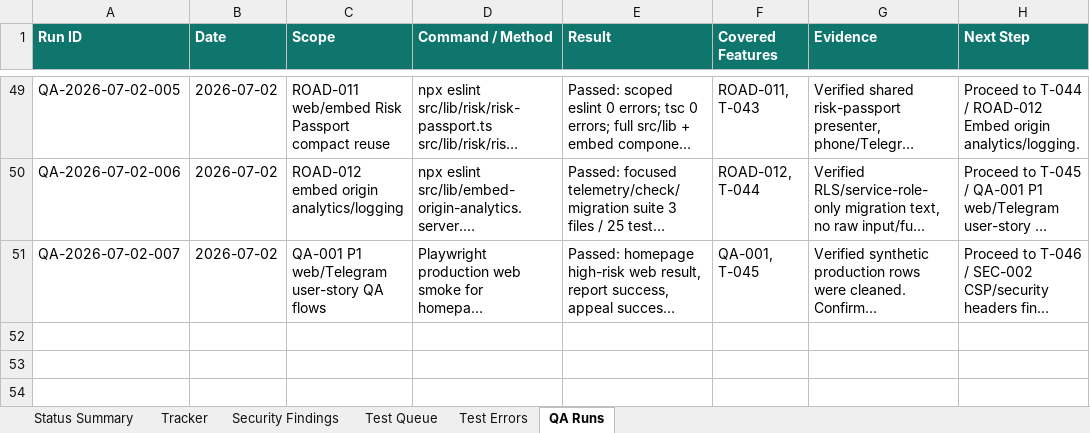
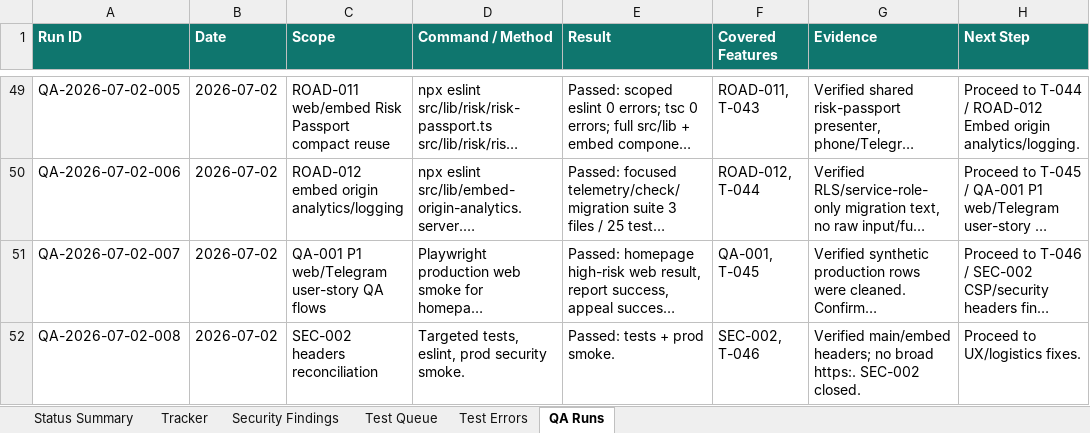
Before and after one commit to Web-pixel-creator/Scam-guard-Main, an Excel workbook: ai_docs/FEATURE_USER_STORY_TRACKER.xlsx, sheet QA Runs, drawn as a sheet; only a part is shown, gaps mark what is left out; long unchanged cells end in …; values as stored, in another font and other column widths than the file's, no borders; the diff names each change by its address in the sheet, - before the commit and + after, or states it on an @@ line.

Commit message:
test(prod): reconcile security headers

```diff
--- a/ai_docs/FEATURE_USER_STORY_TRACKER.xlsx (sheet QA Runs)
+++ b/ai_docs/FEATURE_USER_STORY_TRACKER.xlsx (sheet QA Runs)
+row 52: QA-2026-07-02-008 | 2026-07-02 | SEC-002 headers reconciliation | Targeted tests, eslint, prod security smoke. | Passed: tests + prod smoke. | SEC-002, T-046 | Verified main/embed headers; no broad https:. SEC-002 closed. | Proceed to UX/logistics fixes.
```
Also changed, not shown: sheet Tracker, sheet Status Summary, sheet Test Queue, 6 other files.
